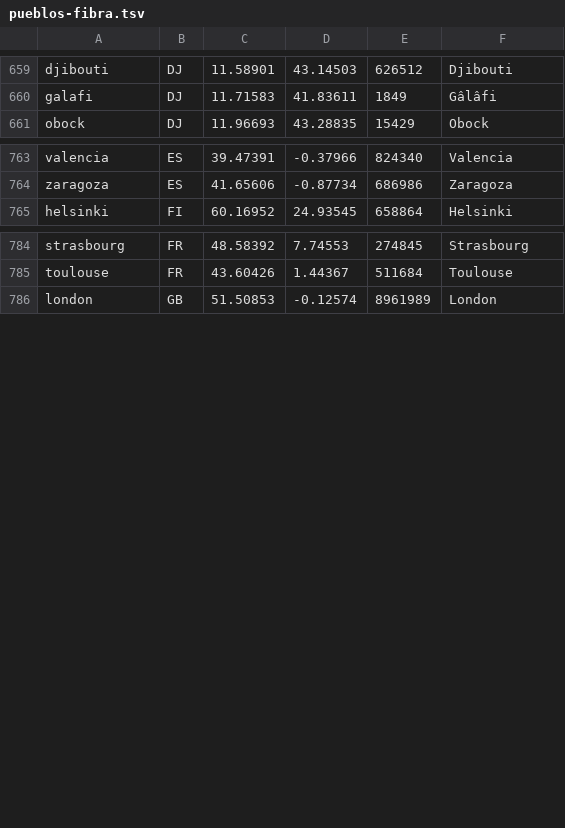
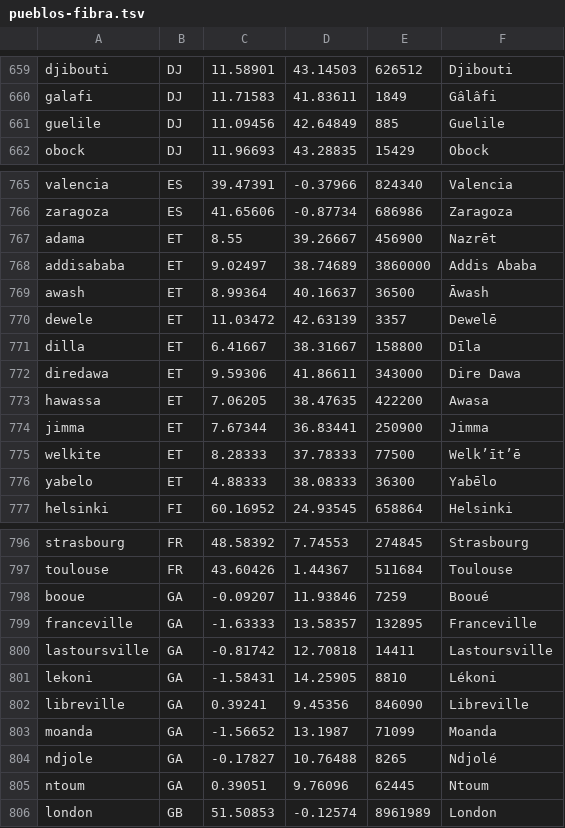
Before and after one commit to guardianagroup/guardianagroup.com, a TSV file: herramientas/fuentes/pueblos-fibra.tsv, drawn as a sheet; only a part is shown, gaps mark what is left out; the diff covers the shown part only.

Commit message:
Órbita: pueblos donde llegan los cables, de GeoNames cities500 (2026-10-24T15:19Z)

```diff
--- a/herramientas/fuentes/pueblos-fibra.tsv
+++ b/herramientas/fuentes/pueblos-fibra.tsv
@@ -660,2 +660,3 @@ djibouti	DJ	11.58901	43.14503	626512	Djibouti
 galafi	DJ	11.71583	41.83611	1849	Gâlâfi
+guelile	DJ	11.09456	42.64849	885	Guelile
 obock	DJ	11.96693	43.28835	15429	Obock
@@ -764,2 +766,12 @@ valencia	ES	39.47391	-0.37966	824340	Valencia
 zaragoza	ES	41.65606	-0.87734	686986	Zaragoza
+adama	ET	8.55	39.26667	456900	Nazrēt
+addisababa	ET	9.02497	38.74689	3860000	Addis Ababa
+awash	ET	8.99364	40.16637	36500	Āwash
+dewele	ET	11.03472	42.63139	3357	Dewelē
+dilla	ET	6.41667	38.31667	158800	Dīla
+diredawa	ET	9.59306	41.86611	343000	Dire Dawa
+hawassa	ET	7.06205	38.47635	422200	Awasa
+jimma	ET	7.67344	36.83441	250900	Jimma
+welkite	ET	8.28333	37.78333	77500	Welk’īt’ē
+yabelo	ET	4.88333	38.08333	36300	Yabēlo
 helsinki	FI	60.16952	24.93545	658864	Helsinki
@@ -785,2 +797,10 @@ strasbourg	FR	48.58392	7.74553	274845	Strasbourg
 toulouse	FR	43.60426	1.44367	511684	Toulouse
+booue	GA	-0.09207	11.93846	7259	Booué
+franceville	GA	-1.63333	13.58357	132895	Franceville
+lastoursville	GA	-0.81742	12.70818	14411	Lastoursville
+lekoni	GA	-1.58431	14.25905	8810	Lékoni
+libreville	GA	0.39241	9.45356	846090	Libreville
+moanda	GA	-1.56652	13.1987	71099	Moanda
+ndjole	GA	-0.17827	10.76488	8265	Ndjolé
+ntoum	GA	0.39051	9.76096	62445	Ntoum
 london	GB	51.50853	-0.12574	8961989	London
```
Also changed, not shown: 1 added row elsewhere in this file.
